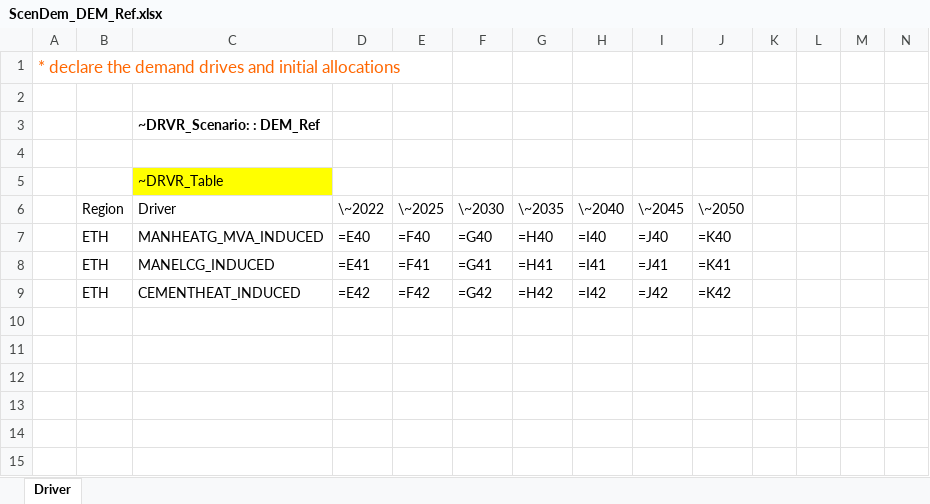
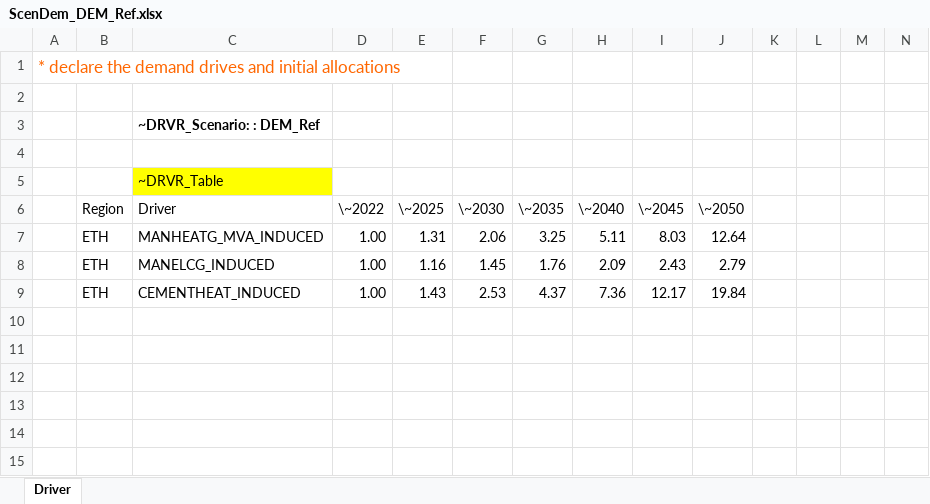
Before and after one commit to Tamenew/MANU2025, an Excel workbook: SuppXLS/Demands/ScenDem_DEM_Ref.xlsx, sheet Driver, drawn as a sheet; only a part is shown; values as stored, in another font and other column widths than the file's, no borders; formulas are shown in place of their values; charts and pictures not drawn; removed rows and columns are numbered as before the commit, all else as after; rows hold the shown columns only; the diff names each change by its address in the sheet, - before the commit and + after, or states it on an @@ line.

```diff
--- a/SuppXLS/Demands/ScenDem_DEM_Ref.xlsx (sheet Driver)
+++ b/SuppXLS/Demands/ScenDem_DEM_Ref.xlsx (sheet Driver)
-D7: =E40
+D7: 1.00
-E7: =F40
+E7: 1.31
-F7: =G40
+F7: 2.06
-G7: =H40
+G7: 3.25
-H7: =I40
+H7: 5.11
-I7: =J40
+I7: 8.03
-J7: =K40
+J7: 12.64
-D8: =E41
+D8: 1.00
-E8: =F41
+E8: 1.16
-F8: =G41
+F8: 1.45
-G8: =H41
+G8: 1.76
-H8: =I41
+H8: 2.09
-I8: =J41
+I8: 2.43
-J8: =K41
+J8: 2.79
-row 9:  | ETH | CEMENTHEAT_INDUCED | =E42 | =F42 | =G42 | =H42 | =I42 | =J42 | =K42
+row 9:  | ETH | CEMENTHEAT_INDUCED | 1.00 | 1.43 | 2.53 | 4.37 | 7.36 | 12.17 | 19.84
```
Also changed, not shown: SuppXLS/Demands/Dem_Alloc+Series.xlsx, SuppXLS/Demands/ScenDem_DEM_Middleroad.xlsx.
